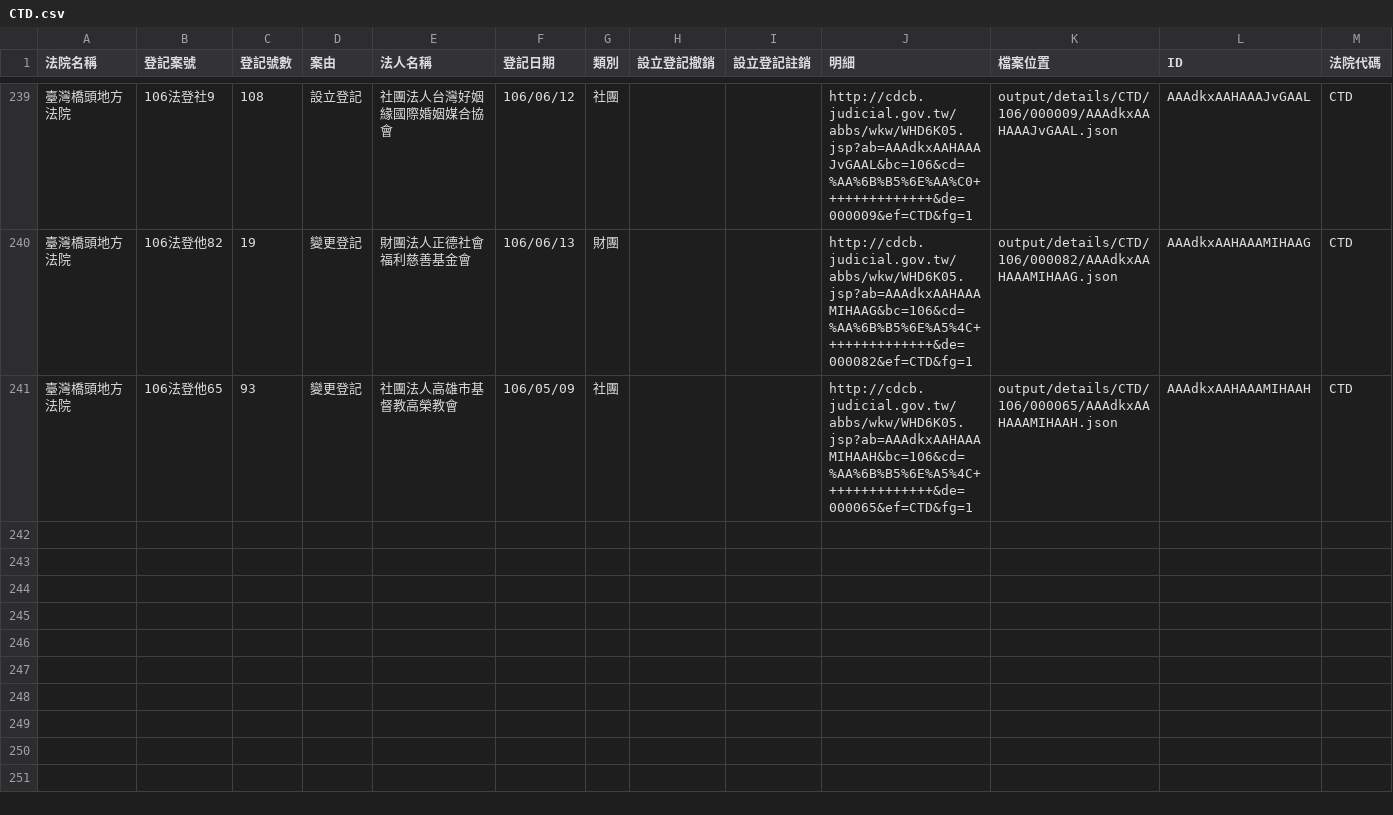
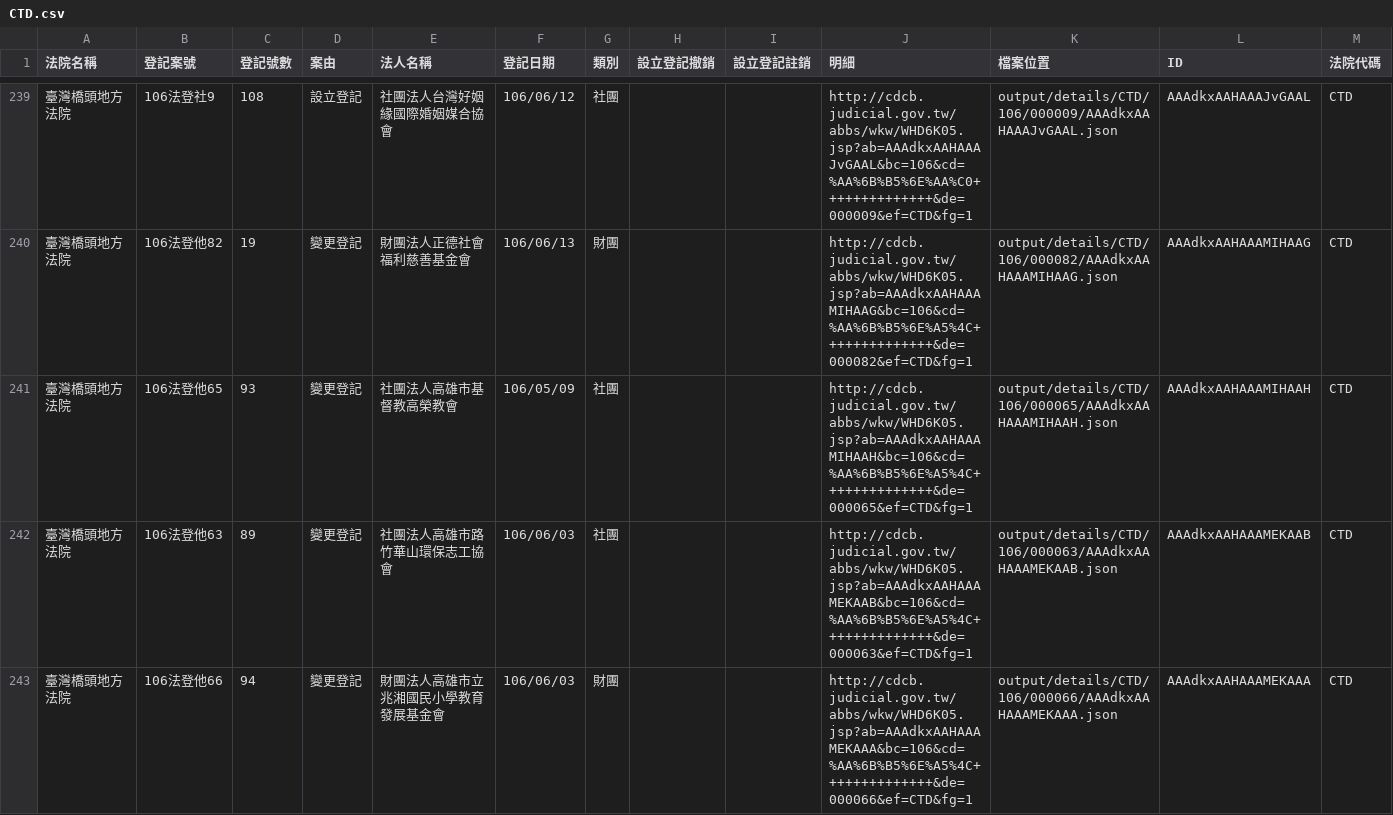
Before and after one commit to g0v/foundationtw, a CSV file: output/lists/CTD.csv, drawn as a sheet; only a part is shown, gaps mark what is left out; the diff names each change by its address in the sheet, - before the commit and + after, or states it on an @@ line.

Commit message:
update datasets @ 2017-07-06 02:00:01

```diff
--- a/output/lists/CTD.csv
+++ b/output/lists/CTD.csv
+row 242: 臺灣橋頭地方法院 | 106法登他63 | 89 | 變更登記 | 社團法人高雄市路竹華山環保志工協會 | 106/06/03 | 社團 |  |  | http://cdcb.judicial.gov.tw/abbs/wkw/WHD6K05.jsp?ab=AAAdkxAAHAAAMEKAAB&bc=106&cd=%AA%6B%B5%6E%A5%4C++++++++++++++&de=000063&ef=CTD&fg=1 | output/details/CTD/106/000063/AAAdkxAAHAAAMEKAAB.json | AAAdkxAAHAAAMEKAAB | CTD
+row 243: 臺灣橋頭地方法院 | 106法登他66 | 94 | 變更登記 | 財團法人高雄市立兆湘國民小學教育發展基金會 | 106/06/03 | 財團 |  |  | http://cdcb.judicial.gov.tw/abbs/wkw/WHD6K05.jsp?ab=AAAdkxAAHAAAMEKAAA&bc=106&cd=%AA%6B%B5%6E%A5%4C++++++++++++++&de=000066&ef=CTD&fg=1 | output/details/CTD/106/000066/AAAdkxAAHAAAMEKAAA.json | AAAdkxAAHAAAMEKAAA | CTD
```
Also changed, not shown: output/lists/KLD.csv, output/lists/PTD.csv, 42 other files.
